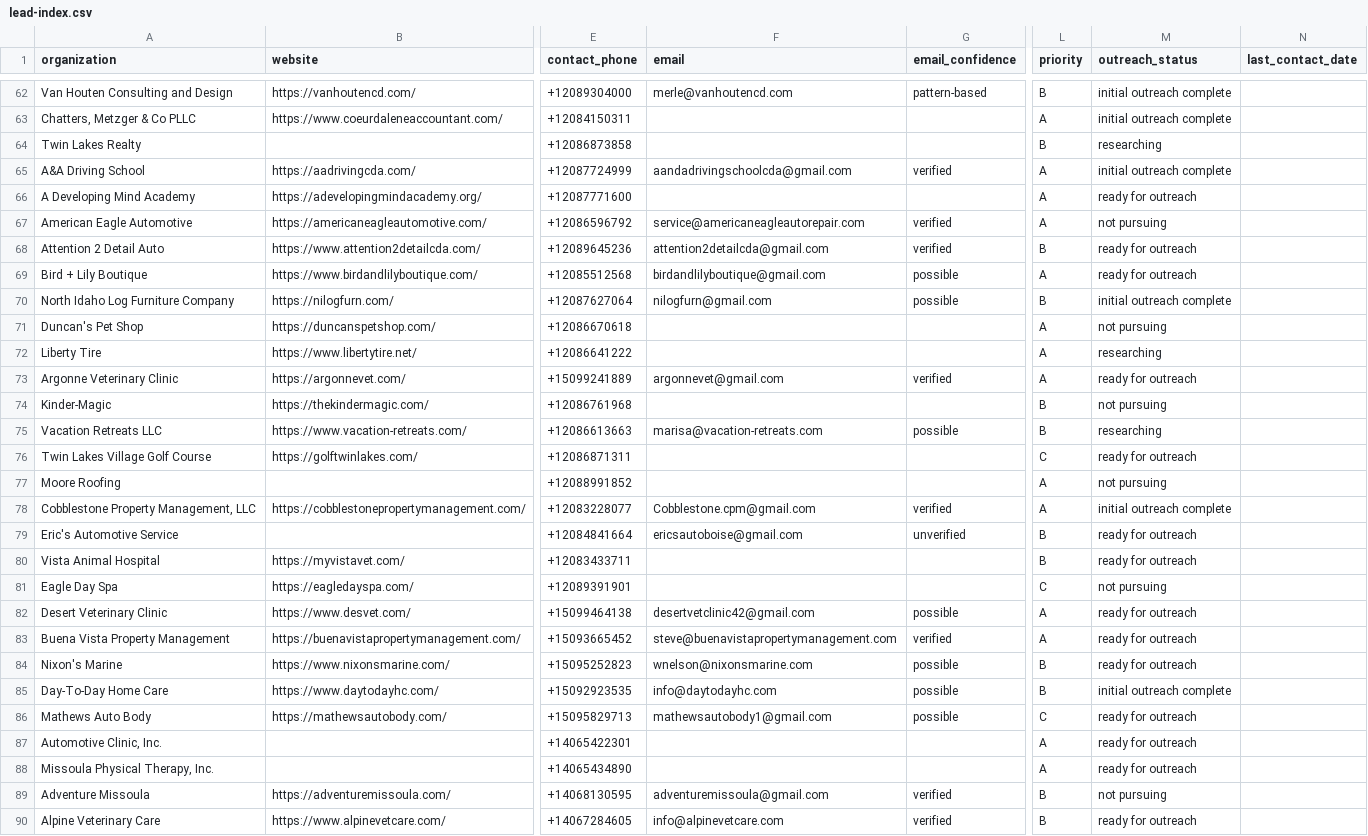
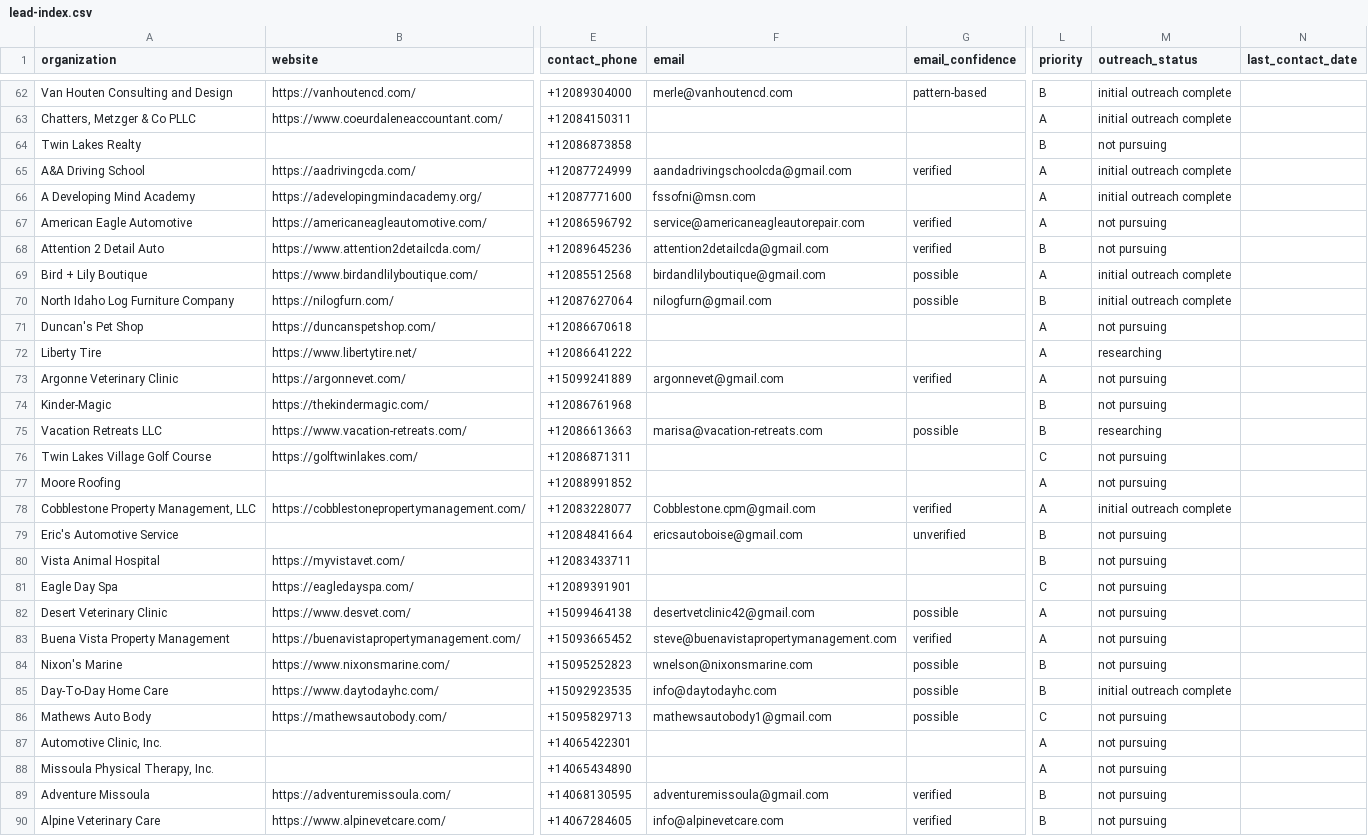
Before and after one commit to ordinarybrian/ai-lead-generator, a CSV file: project/leads/lead-index.csv, drawn as a sheet; only a part is shown, gaps mark what is left out; the diff covers the shown part only; the diff names each change by its address in the sheet, - before the commit and + after, or states it on an @@ line.

```diff
--- a/project/leads/lead-index.csv
+++ b/project/leads/lead-index.csv
-M64 (outreach_status): researching
+M64 (outreach_status): not pursuing
-F66 (email): (empty)
+F66 (email): fssofni@msn.com
-M66 (outreach_status): ready for outreach
+M66 (outreach_status): initial outreach complete
-M68 (outreach_status): ready for outreach
+M68 (outreach_status): not pursuing
-M69 (outreach_status): ready for outreach
+M69 (outreach_status): initial outreach complete
-M73 (outreach_status): ready for outreach
+M73 (outreach_status): not pursuing
-M76 (outreach_status): ready for outreach
+M76 (outreach_status): not pursuing
-M79:M80 (outreach_status): ready for outreach
+M79:M80 (outreach_status): not pursuing
-M82:M84 (outreach_status): ready for outreach
+M82:M84 (outreach_status): not pursuing
-M86:M88 (outreach_status): ready for outreach
+M86:M88 (outreach_status): not pursuing
-M90 (outreach_status): ready for outreach
+M90 (outreach_status): not pursuing
```
Also changed, not shown: 113 edited cells elsewhere in this file.
